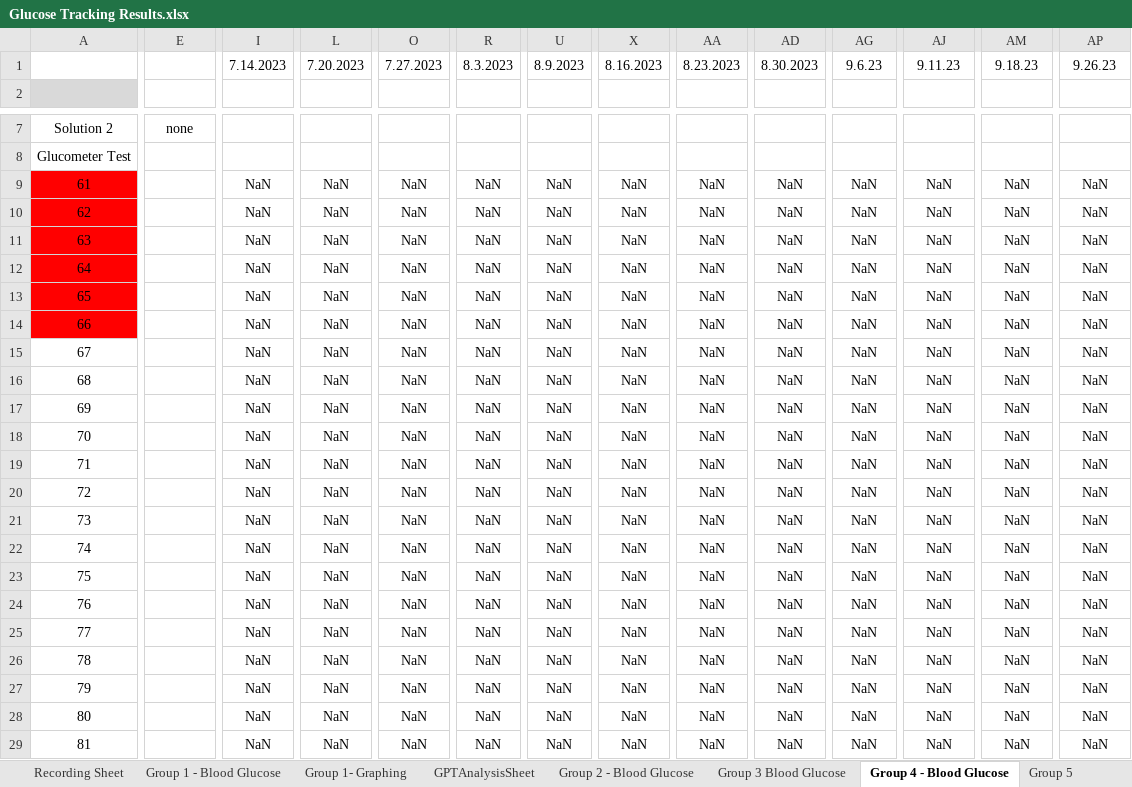
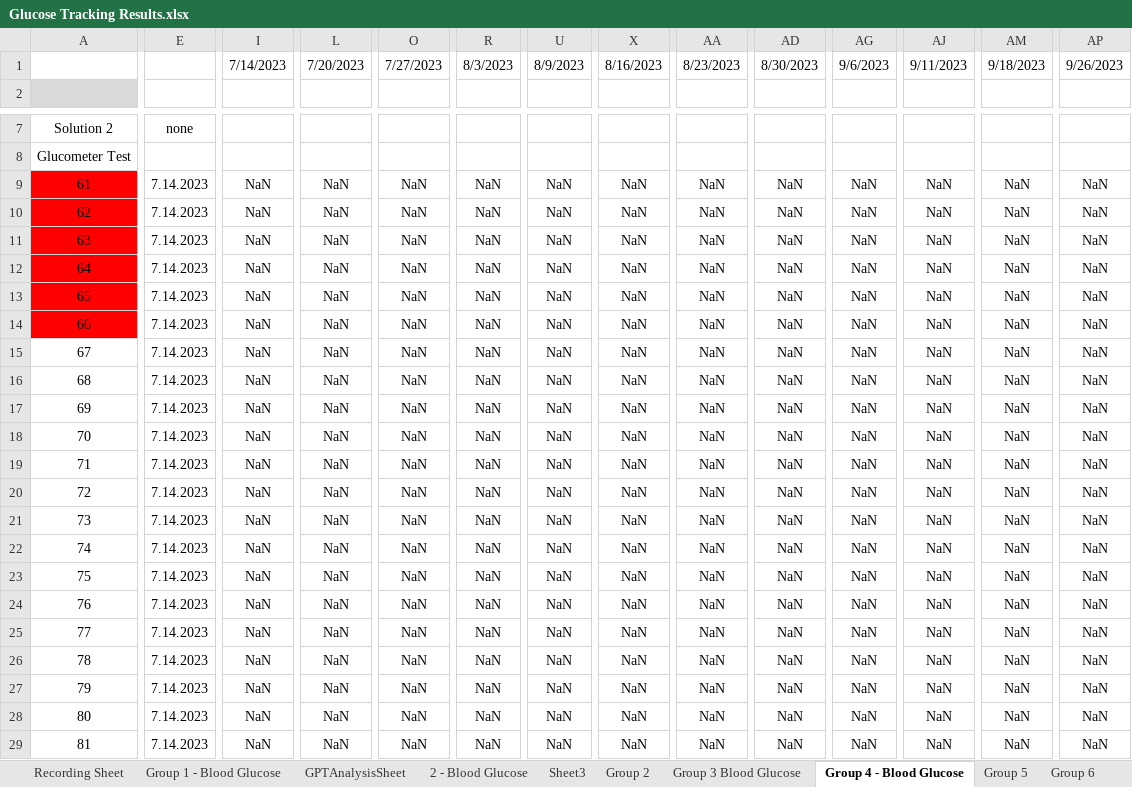
Before and after one commit to dsri45/ipgttanalysis, an Excel workbook: Glucose Tracking Results.xlsx, sheet Group 4 - Blood Glucose, drawn as a sheet; only a part is shown, gaps mark what is left out; values as stored, in another font and other column widths than the file's, no borders; 1 other sheet too large or unreadable and not compared; the diff covers the shown part only; the diff names each change by its address in the sheet, - before the commit and + after, or states it on an @@ line.

```diff
--- a/Glucose Tracking Results.xlsx (sheet Group 4 - Blood Glucose)
+++ b/Glucose Tracking Results.xlsx (sheet Group 4 - Blood Glucose)
-sheet tab: Group 2 - Blood Glucose
+sheet tab: 2 - Blood Glucose
-sheet tab: Group 1- Graphing
+sheet tab: Sheet3
+sheet tab: Group 2
-I1: 7.14.2023
+I1: 7/14/2023
-L1: 7.20.2023
+L1: 7/20/2023
-O1: 7.27.2023
+O1: 7/27/2023
-R1: 8.3.2023
+R1: 8/3/2023
-U1: 8.9.2023
+U1: 8/9/2023
-X1: 8.16.2023
+X1: 8/16/2023
-AA1: 8.23.2023
+AA1: 8/23/2023
-AD1: 8.30.2023
+AD1: 8/30/2023
-AG1: 9.6.23
+AG1: 9/6/2023
-AJ1: 9.11.23
+AJ1: 9/11/2023
-AM1: 9.18.23
+AM1: 9/18/2023
-AP1: 9.26.23
+AP1: 9/26/2023
-E9:E29: (empty)
+E9:E29: 7.14.2023
```
Also changed, not shown: 20 edited cells elsewhere in this sheet, sheet Group 3 Blood Glucose, sheet 2 - Blood Glucose, sheet Group 1 - Blood Glucose, sheet Group10, sheet Group 11, sheet Group 9, 1 more sheet, charts or pictures, 6 other files.
